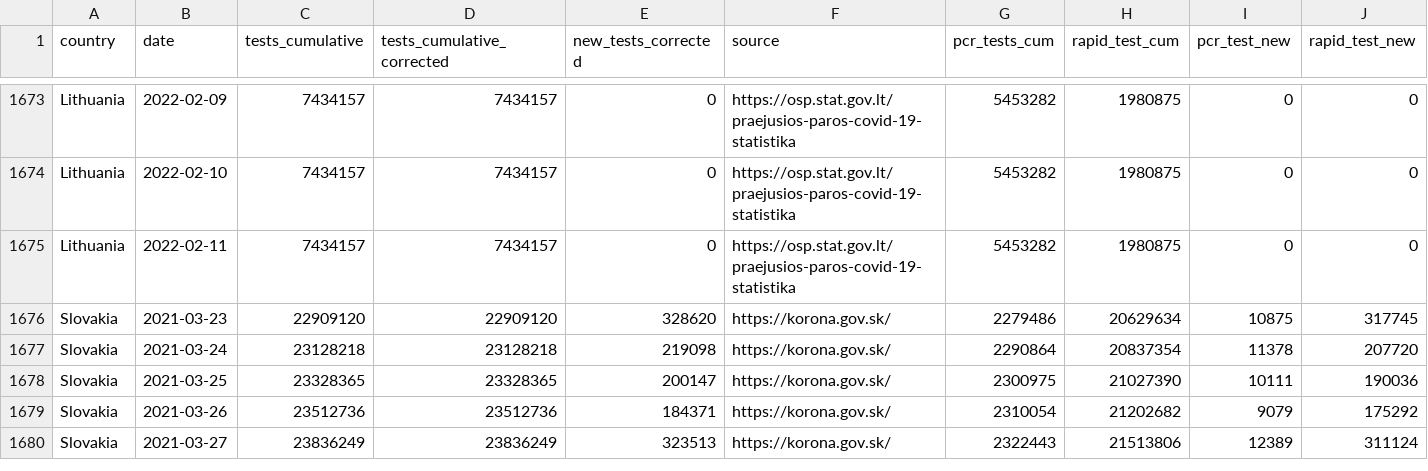
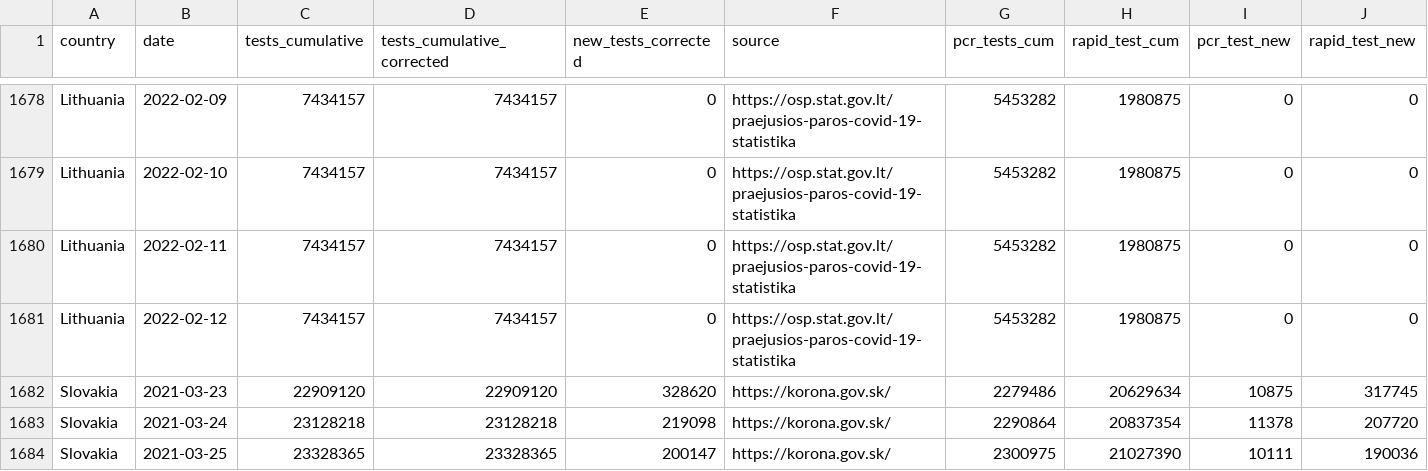
Before and after one commit to finddx/FINDCov19Tracker, a CSV file: reference/segregated_tests.csv, drawn as a sheet; only a part is shown, gaps mark what is left out; the shorter side is filled out with more unchanged rows; rows hold the shown columns only; the diff covers the shown part only; the diff names each change by its address in the sheet, - before the commit and + after, or states it on an @@ line.

```diff
--- a/reference/segregated_tests.csv
+++ b/reference/segregated_tests.csv
+row 1681: Lithuania | 2022-02-12 | 7434157 | 7434157 | 0 | https://osp.stat.gov.lt/praejusios-paros-covid-19-statistika | 5453282 | 1980875 | 0 | 0
```
Also changed, not shown: 9 added rows and 21 edited cells elsewhere in this file, reference/segregated-data.csv, 3 other files.
